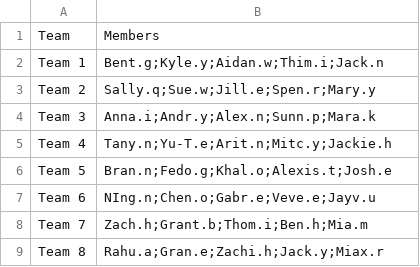
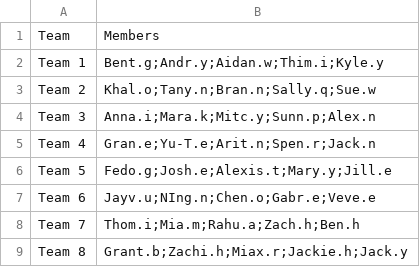
Before and after one commit to Aidan3445/CS3520-Spring2024, a CSV file: hw4/data/Teams.csv, drawn as a sheet.

```diff
--- a/hw4/data/Teams.csv
+++ b/hw4/data/Teams.csv
@@ -1,9 +1,9 @@
 Team,Members
-Team 1,Bent.g;Kyle.y;Aidan.w;Thim.i;Jack.n
-Team 2,Sally.q;Sue.w;Jill.e;Spen.r;Mary.y
-Team 3,Anna.i;Andr.y;Alex.n;Sunn.p;Mara.k
-Team 4,Tany.n;Yu-T.e;Arit.n;Mitc.y;Jackie.h
-Team 5,Bran.n;Fedo.g;Khal.o;Alexis.t;Josh.e
-Team 6,NIng.n;Chen.o;Gabr.e;Veve.e;Jayv.u
-Team 7,Zach.h;Grant.b;Thom.i;Ben.h;Mia.m
-Team 8,Rahu.a;Gran.e;Zachi.h;Jack.y;Miax.r
+Team 1,Bent.g;Andr.y;Aidan.w;Thim.i;Kyle.y
+Team 2,Khal.o;Tany.n;Bran.n;Sally.q;Sue.w
+Team 3,Anna.i;Mara.k;Mitc.y;Sunn.p;Alex.n
+Team 4,Gran.e;Yu-T.e;Arit.n;Spen.r;Jack.n
+Team 5,Fedo.g;Josh.e;Alexis.t;Mary.y;Jill.e
+Team 6,Jayv.u;NIng.n;Chen.o;Gabr.e;Veve.e
+Team 7,Thom.i;Mia.m;Rahu.a;Zach.h;Ben.h
+Team 8,Grant.b;Zachi.h;Miax.r;Jackie.h;Jack.y
```
Also changed, not shown: 7 other files.
